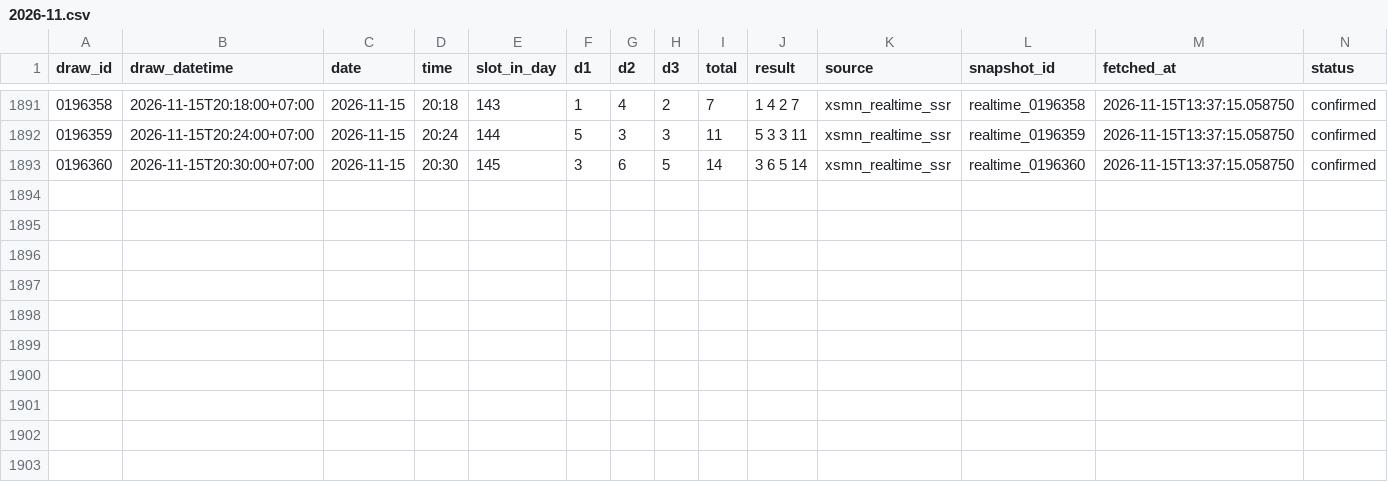
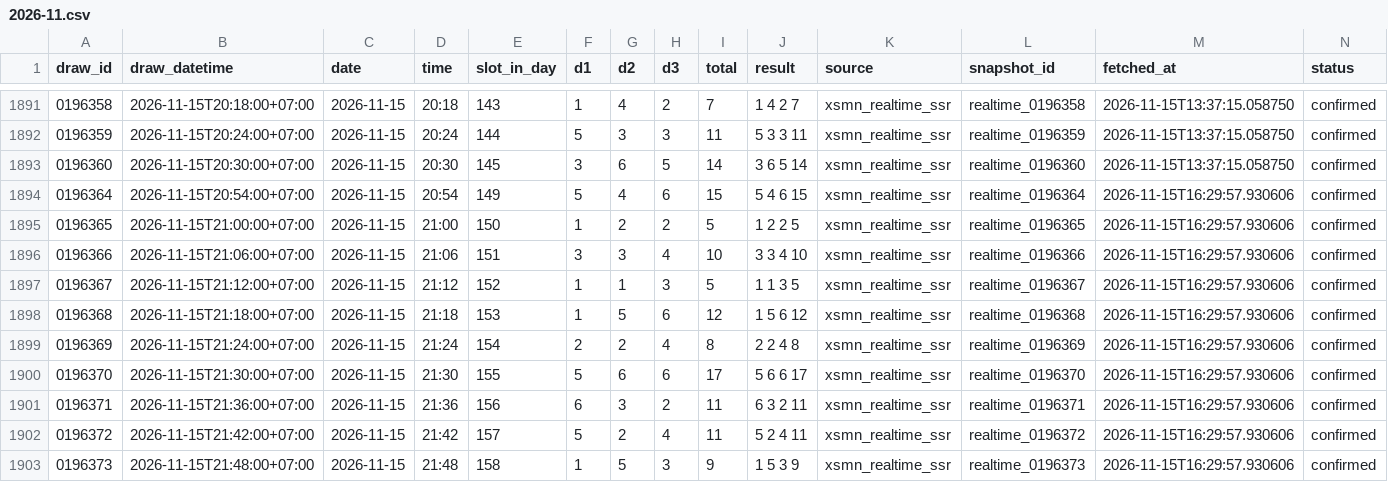
Before and after one commit to nguyencong97/bingo18-analytics, a CSV file: data/2026-11.csv, drawn as a sheet; only a part is shown, gaps mark what is left out; the diff names each change by its address in the sheet, - before the commit and + after, or states it on an @@ line.

Commit message:
data(auto): live update draws 2026-11-15 16:30

```diff
--- a/data/2026-11.csv
+++ b/data/2026-11.csv
+row 1894: 0196364 | 2026-11-15T20:54:00+07:00 | 2026-11-15 | 20:54 | 149 | 5 | 4 | 6 | 15 | 5 4 6 15 | xsmn_realtime_ssr | realtime_0196364 | 2026-11-15T16:29:57.930606 | confirmed
+row 1895: 0196365 | 2026-11-15T21:00:00+07:00 | 2026-11-15 | 21:00 | 150 | 1 | 2 | 2 | 5 | 1 2 2 5 | xsmn_realtime_ssr | realtime_0196365 | 2026-11-15T16:29:57.930606 | confirmed
+row 1896: 0196366 | 2026-11-15T21:06:00+07:00 | 2026-11-15 | 21:06 | 151 | 3 | 3 | 4 | 10 | 3 3 4 10 | xsmn_realtime_ssr | realtime_0196366 | 2026-11-15T16:29:57.930606 | confirmed
+row 1897: 0196367 | 2026-11-15T21:12:00+07:00 | 2026-11-15 | 21:12 | 152 | 1 | 1 | 3 | 5 | 1 1 3 5 | xsmn_realtime_ssr | realtime_0196367 | 2026-11-15T16:29:57.930606 | confirmed
+row 1898: 0196368 | 2026-11-15T21:18:00+07:00 | 2026-11-15 | 21:18 | 153 | 1 | 5 | 6 | 12 | 1 5 6 12 | xsmn_realtime_ssr | realtime_0196368 | 2026-11-15T16:29:57.930606 | confirmed
+row 1899: 0196369 | 2026-11-15T21:24:00+07:00 | 2026-11-15 | 21:24 | 154 | 2 | 2 | 4 | 8 | 2 2 4 8 | xsmn_realtime_ssr | realtime_0196369 | 2026-11-15T16:29:57.930606 | confirmed
+row 1900: 0196370 | 2026-11-15T21:30:00+07:00 | 2026-11-15 | 21:30 | 155 | 5 | 6 | 6 | 17 | 5 6 6 17 | xsmn_realtime_ssr | realtime_0196370 | 2026-11-15T16:29:57.930606 | confirmed
+row 1901: 0196371 | 2026-11-15T21:36:00+07:00 | 2026-11-15 | 21:36 | 156 | 6 | 3 | 2 | 11 | 6 3 2 11 | xsmn_realtime_ssr | realtime_0196371 | 2026-11-15T16:29:57.930606 | confirmed
+row 1902: 0196372 | 2026-11-15T21:42:00+07:00 | 2026-11-15 | 21:42 | 157 | 5 | 2 | 4 | 11 | 5 2 4 11 | xsmn_realtime_ssr | realtime_0196372 | 2026-11-15T16:29:57.930606 | confirmed
+row 1903: 0196373 | 2026-11-15T21:48:00+07:00 | 2026-11-15 | 21:48 | 158 | 1 | 5 | 3 | 9 | 1 5 3 9 | xsmn_realtime_ssr | realtime_0196373 | 2026-11-15T16:29:57.930606 | confirmed
```
Also changed, not shown: 8 other files.
